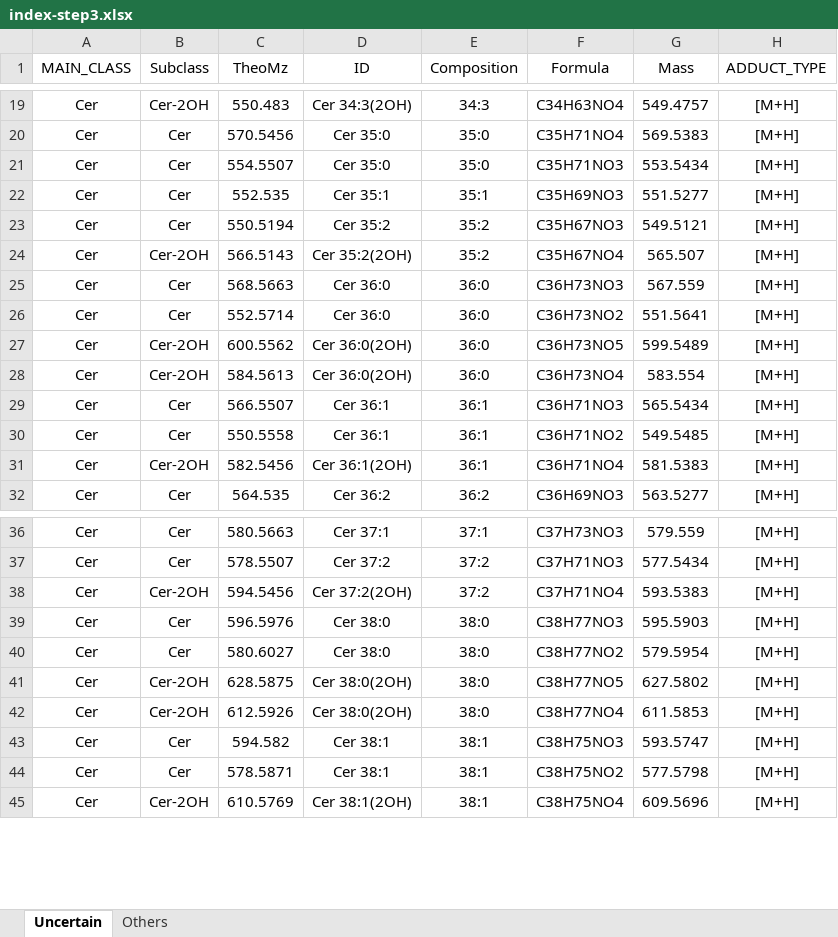
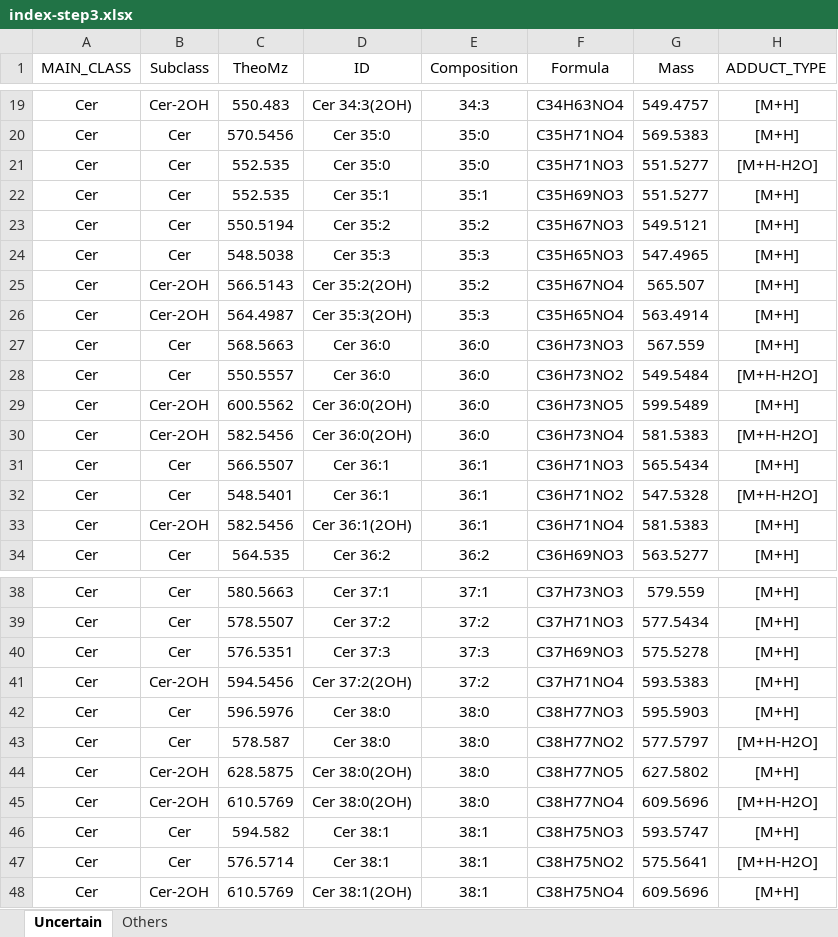
Before and after one commit to YaoChen-2021/EIEIO-Annotation-Tool, an Excel workbook: index-step3.xlsx, sheet Uncertain, drawn as a sheet; only a part is shown, gaps mark what is left out; values as stored, in another font and other column widths than the file's, no borders; addresses are those after the commit; the diff covers the shown part only; the diff names each change by its address in the sheet, - before the commit and + after, or states it on an @@ line.

```diff
--- a/index-step3.xlsx (sheet Uncertain)
+++ b/index-step3.xlsx (sheet Uncertain)
-C21 (TheoMz): 554.5507
+C21 (TheoMz): 552.535
-G21 (Mass): 553.5434
+G21 (Mass): 551.5277
-H21 (ADDUCT_TYPE): [M+H]
+H21 (ADDUCT_TYPE): [M+H-H2O]
+row 24: Cer | Cer | 548.5038 | Cer 35:3 | 35:3 | C35H65NO3 | 547.4965 | [M+H]
+row 26: Cer | Cer-2OH | 564.4987 | Cer 35:3(2OH) | 35:3 | C35H65NO4 | 563.4914 | [M+H]
-C28 (TheoMz): 552.5714
+C28 (TheoMz): 550.5557
-G28 (Mass): 551.5641
+G28 (Mass): 549.5484
-H28 (ADDUCT_TYPE): [M+H]
+H28 (ADDUCT_TYPE): [M+H-H2O]
-C30 (TheoMz): 584.5613
+C30 (TheoMz): 582.5456
-G30 (Mass): 583.554
+G30 (Mass): 581.5383
-H30 (ADDUCT_TYPE): [M+H]
+H30 (ADDUCT_TYPE): [M+H-H2O]
-C32 (TheoMz): 550.5558
+C32 (TheoMz): 548.5401
-G32 (Mass): 549.5485
+G32 (Mass): 547.5328
-H32 (ADDUCT_TYPE): [M+H]
+H32 (ADDUCT_TYPE): [M+H-H2O]
+row 40: Cer | Cer | 576.5351 | Cer 37:3 | 37:3 | C37H69NO3 | 575.5278 | [M+H]
-C43 (TheoMz): 580.6027
+C43 (TheoMz): 578.587
-G43 (Mass): 579.5954
+G43 (Mass): 577.5797
-H43 (ADDUCT_TYPE): [M+H]
+H43 (ADDUCT_TYPE): [M+H-H2O]
-C45 (TheoMz): 612.5926
+C45 (TheoMz): 610.5769
-G45 (Mass): 611.5853
+G45 (Mass): 609.5696
-H45 (ADDUCT_TYPE): [M+H]
+H45 (ADDUCT_TYPE): [M+H-H2O]
-C47 (TheoMz): 578.5871
+C47 (TheoMz): 576.5714
-G47 (Mass): 577.5798
+G47 (Mass): 575.5641
-H47 (ADDUCT_TYPE): [M+H]
+H47 (ADDUCT_TYPE): [M+H-H2O]
```
Also changed, not shown: 39 edited cells elsewhere in this sheet, sheet Others, formulas that keep their value.
